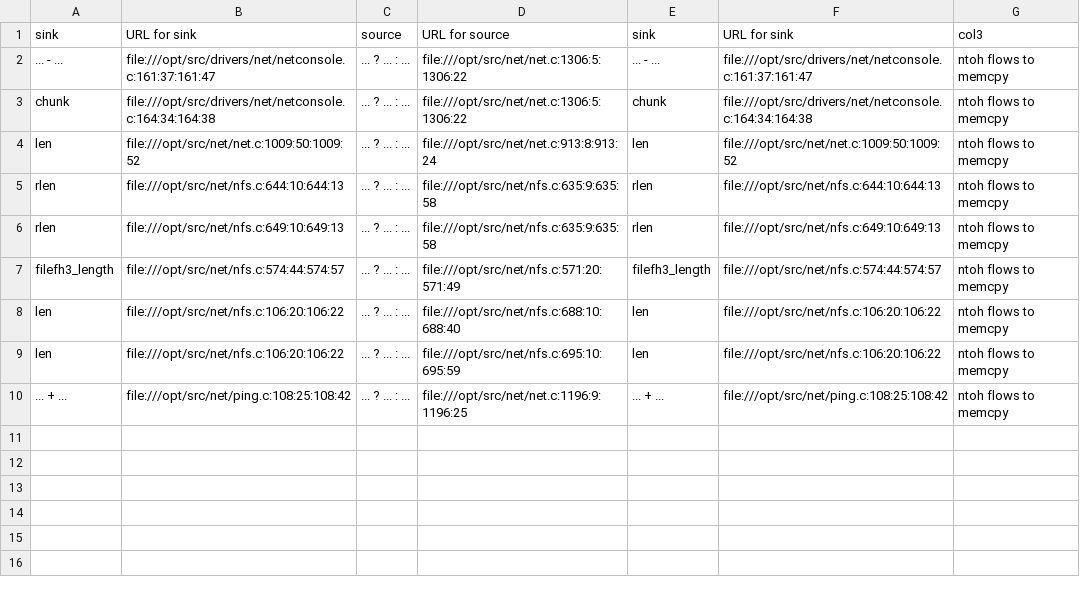
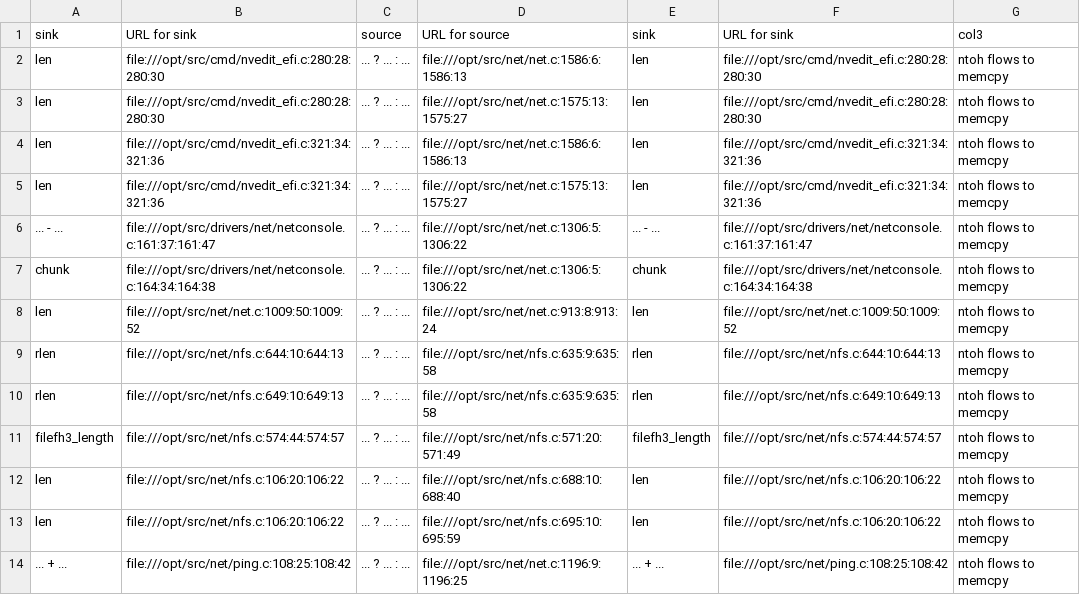
Before and after one commit to github/codeql-learninglab-actions, a CSV file: courses/cpp/uboot/image/config/step-10.csv, drawn as a sheet; the diff names each change by its address in the sheet, - before the commit and + after, or states it on an @@ line.

Commit message:
Update results of step 10

```diff
--- a/courses/cpp/uboot/image/config/step-10.csv
+++ b/courses/cpp/uboot/image/config/step-10.csv
+row 2: len | file:///opt/src/cmd/nvedit_efi.c:280:28:280:30 | ... ? ... : ... | file:///opt/src/net/net.c:1586:6:1586:13 | len | file:///opt/src/cmd/nvedit_efi.c:280:28:280:30 | ntoh flows to memcpy
+row 3: len | file:///opt/src/cmd/nvedit_efi.c:280:28:280:30 | ... ? ... : ... | file:///opt/src/net/net.c:1575:13:1575:27 | len | file:///opt/src/cmd/nvedit_efi.c:280:28:280:30 | ntoh flows to memcpy
+row 4: len | file:///opt/src/cmd/nvedit_efi.c:321:34:321:36 | ... ? ... : ... | file:///opt/src/net/net.c:1586:6:1586:13 | len | file:///opt/src/cmd/nvedit_efi.c:321:34:321:36 | ntoh flows to memcpy
+row 5: len | file:///opt/src/cmd/nvedit_efi.c:321:34:321:36 | ... ? ... : ... | file:///opt/src/net/net.c:1575:13:1575:27 | len | file:///opt/src/cmd/nvedit_efi.c:321:34:321:36 | ntoh flows to memcpy
```
